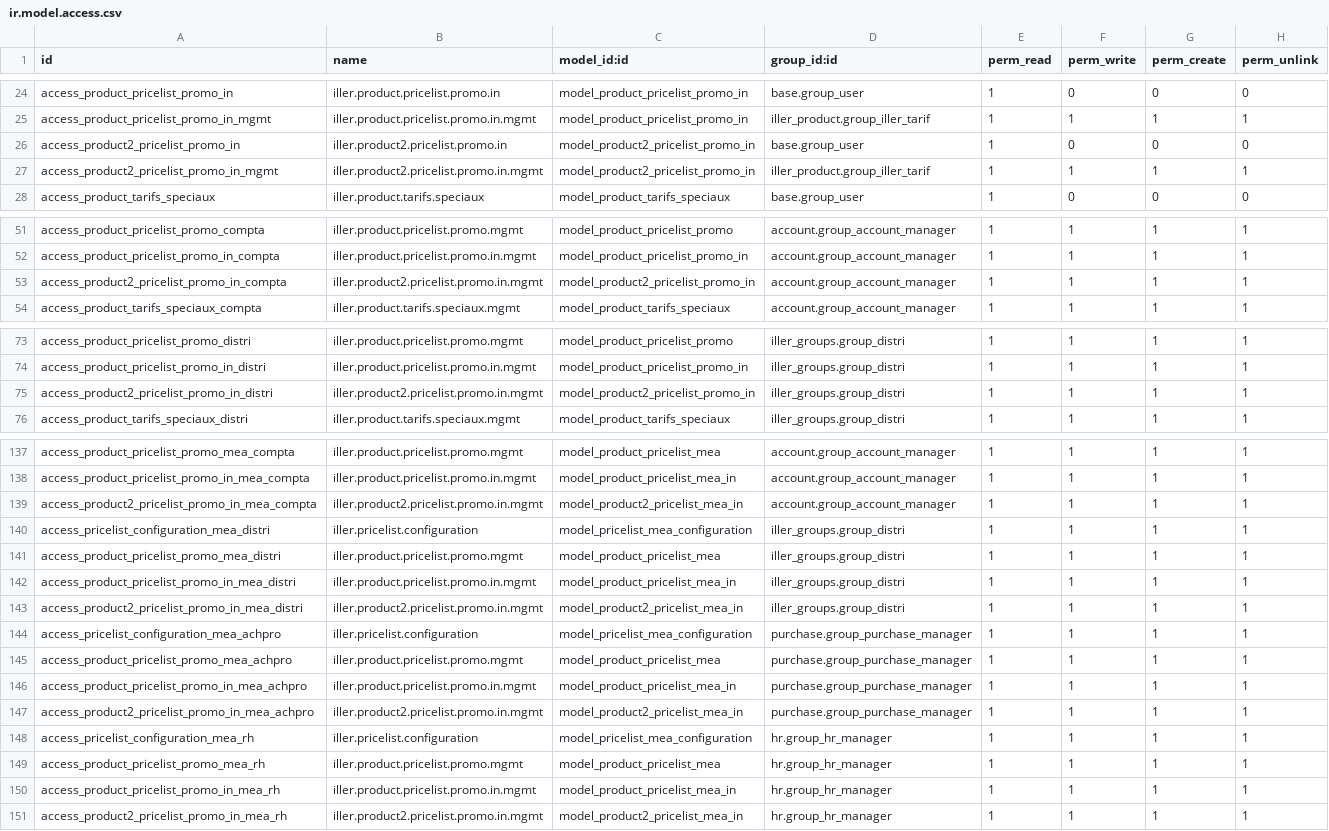
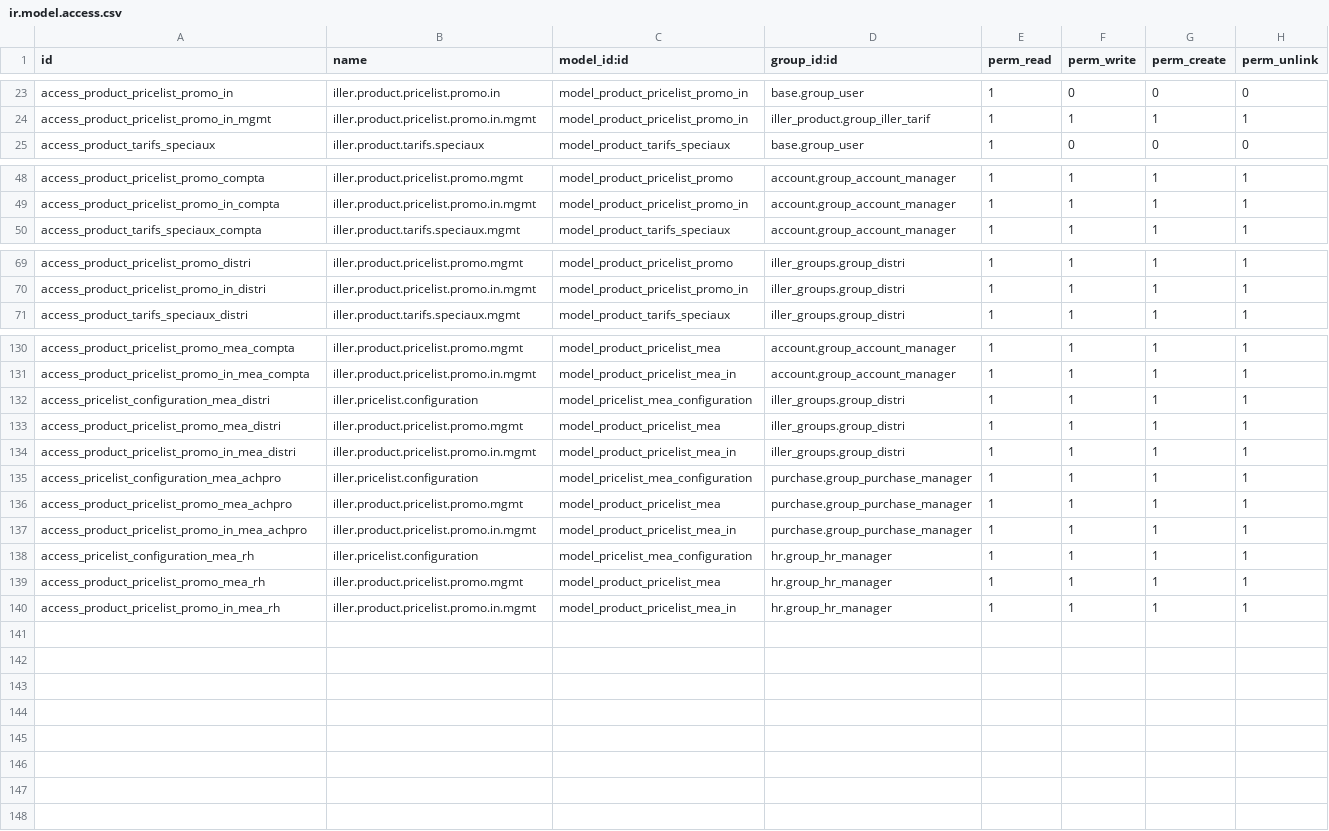
Before and after one commit to Unifield/unifield-wm, a CSV file: server/bin/addons/iller_product/security/ir.model.access.csv, drawn as a sheet; only a part is shown, gaps mark what is left out; the diff covers the shown part only; the diff names each change by its address in the sheet, - before the commit and + after, or states it on an @@ line.

Commit message:
IL-40 [IMP] Promos : saisie sur une page et suppression de la possibilité de modification des prix

```diff
--- a/server/bin/addons/iller_product/security/ir.model.access.csv
+++ b/server/bin/addons/iller_product/security/ir.model.access.csv
-row 26: access_product2_pricelist_promo_in | iller.product2.pricelist.promo.in | model_product2_pricelist_promo_in | base.group_user | 1 | 0 | 0 | 0
-row 27: access_product2_pricelist_promo_in_mgmt | iller.product2.pricelist.promo.in.mgmt | model_product2_pricelist_promo_in | iller_product.group_iller_tarif | 1 | 1 | 1 | 1
-row 53: access_product2_pricelist_promo_in_compta | iller.product2.pricelist.promo.in.mgmt | model_product2_pricelist_promo_in | account.group_account_manager | 1 | 1 | 1 | 1
-row 75: access_product2_pricelist_promo_in_distri | iller.product2.pricelist.promo.in.mgmt | model_product2_pricelist_promo_in | iller_groups.group_distri | 1 | 1 | 1 | 1
-row 139: access_product2_pricelist_promo_in_mea_compta | iller.product2.pricelist.promo.in.mgmt | model_product2_pricelist_mea_in | account.group_account_manager | 1 | 1 | 1 | 1
-row 143: access_product2_pricelist_promo_in_mea_distri | iller.product2.pricelist.promo.in.mgmt | model_product2_pricelist_mea_in | iller_groups.group_distri | 1 | 1 | 1 | 1
-row 147: access_product2_pricelist_promo_in_mea_achpro | iller.product2.pricelist.promo.in.mgmt | model_product2_pricelist_mea_in | purchase.group_purchase_manager | 1 | 1 | 1 | 1
-row 151: access_product2_pricelist_promo_in_mea_rh | iller.product2.pricelist.promo.in.mgmt | model_product2_pricelist_mea_in | hr.group_hr_manager | 1 | 1 | 1 | 1
```
Also changed, not shown: 3 removed rows elsewhere in this file, 6 other files.
